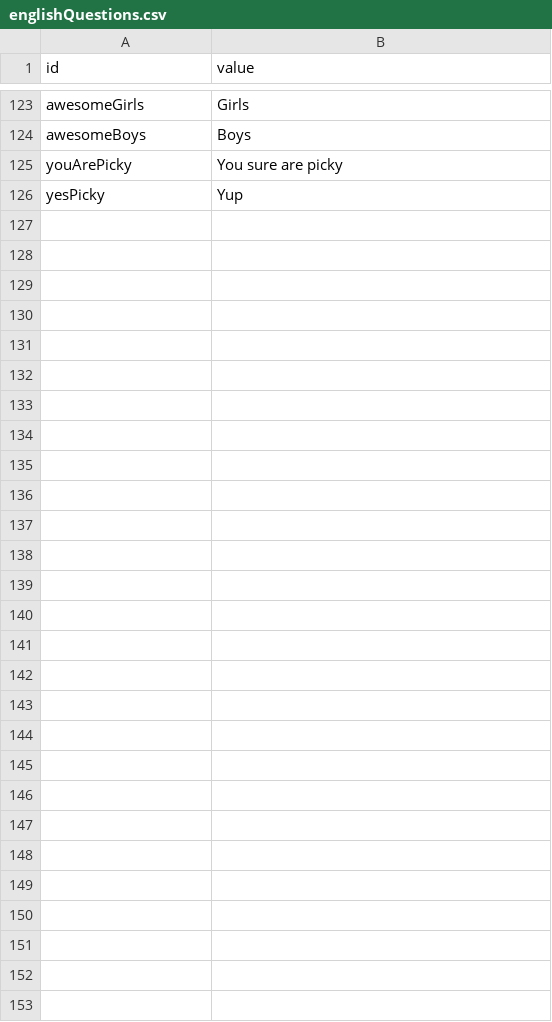
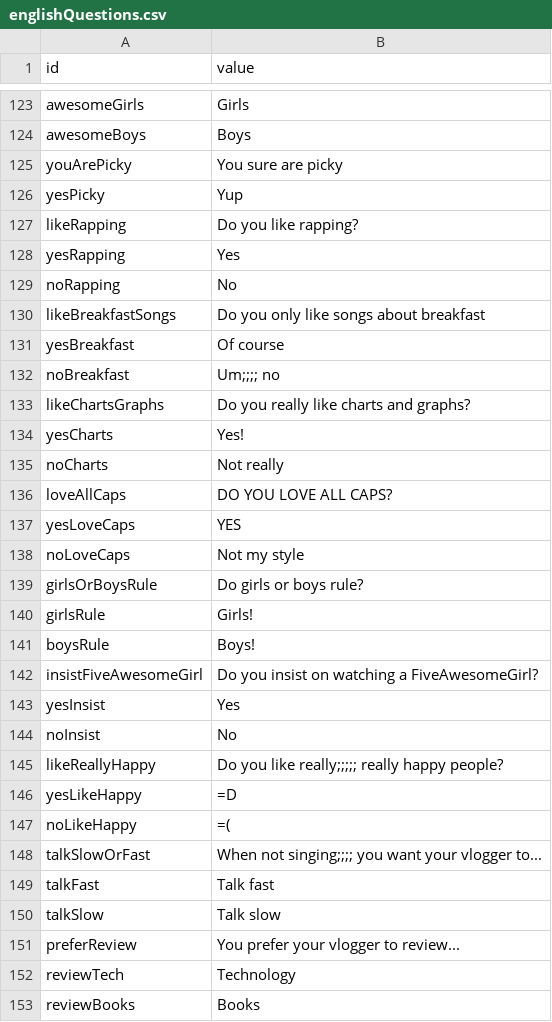
Before and after one commit to Wiktor-Jordeczka/DROOLS-YouTube-rec, a CSV file: src/main/resources/bazaWiedzy/englishQuestions.csv, drawn as a sheet; only a part is shown, gaps mark what is left out.

Commit message:
Add remaining Question .csv entries for Vlogger/single/american branch

```diff
--- a/src/main/resources/bazaWiedzy/englishQuestions.csv
+++ b/src/main/resources/bazaWiedzy/englishQuestions.csv
@@ -126 +126,28 @@ youArePicky, You sure are picky
 yesPicky, Yup
+likeRapping, Do you like rapping?
+yesRapping, Yes
+noRapping, No
+likeBreakfastSongs, Do you only like songs about breakfast
+yesBreakfast, Of course
+noBreakfast, Um;;;; no
+likeChartsGraphs, Do you really like charts and graphs?
+yesCharts, Yes!
+noCharts, Not really
+loveAllCaps, DO YOU LOVE ALL CAPS?
+yesLoveCaps, YES
+noLoveCaps, Not my style
+girlsOrBoysRule, Do girls or boys rule?
+girlsRule, Girls!
+boysRule, Boys!
+insistFiveAwesomeGirl, Do you insist on watching a FiveAwesomeGirl?
+yesInsist, Yes
+noInsist, No
+likeReallyHappy, Do you like really;;;;; really happy people?
+yesLikeHappy, =D
+noLikeHappy, =(
+talkSlowOrFast, When not singing;;;; you want your vlogger to...
+talkFast, Talk fast
+talkSlow, Talk slow
+preferReview, You prefer your vlogger to review...
+reviewTech, Technology
+reviewBooks, Books
```
Also changed, not shown: src/main/resources/bazaWiedzy/general.csv.
